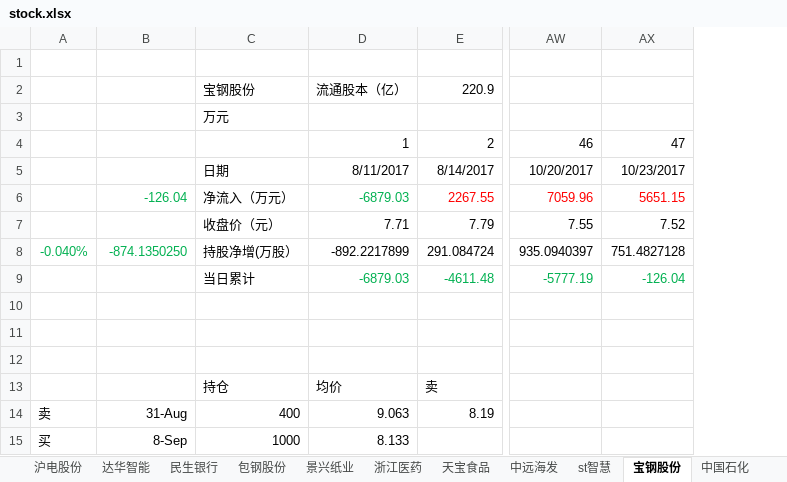
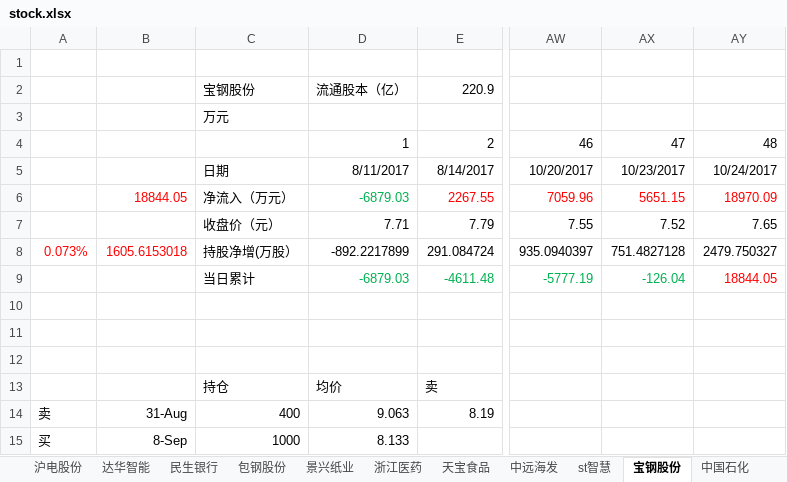
Before and after one commit to JMsun-2000/stock_market, an Excel workbook: stock.xlsx, sheet 宝钢股份, drawn as a sheet; only a part is shown, gaps mark what is left out; values as stored, in another font and other column widths than the file's, no borders; charts and pictures not drawn; the diff names each change by its address in the sheet, - before the commit and + after, or states it on an @@ line.

```diff
--- a/stock.xlsx (sheet 宝钢股份)
+++ b/stock.xlsx (sheet 宝钢股份)
+column AY, rows 4-9: 48 | 10/24/2017 | 18970.09 | 7.65 | 2479.750327 | 18844.05
-B6: -126.04
+B6: 18844.05
-B6 text colour: #00B050
+B6 text colour: #FF0000
-A8: -0.040%
+A8: 0.073%
-A8:B8 text colour: #00B050
+A8:B8 text colour: #FF0000
-B8: -874.1350250
+B8: 1605.6153018
```
Also changed, not shown: sheet 圆通, sheet 普邦股份, sheet 贵州茅台, sheet 巨轮智能, sheet 大金重工, sheet 中国中冶, 13 more sheets, other sheet tabs, charts or pictures.
